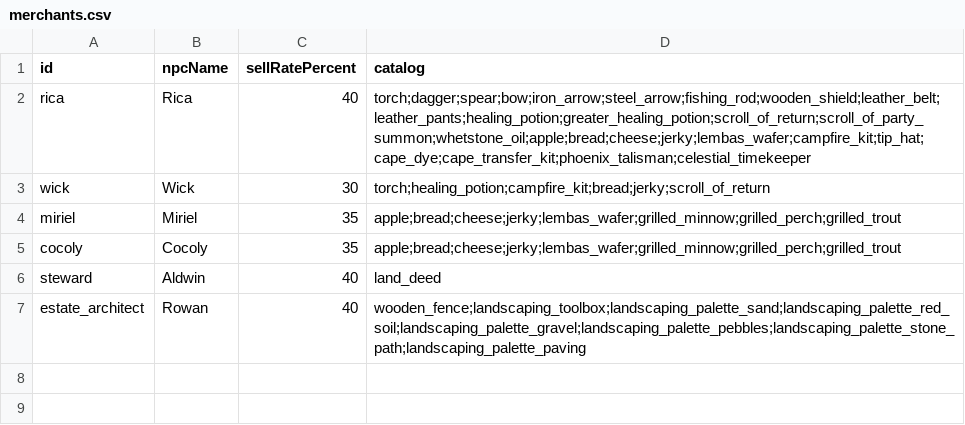
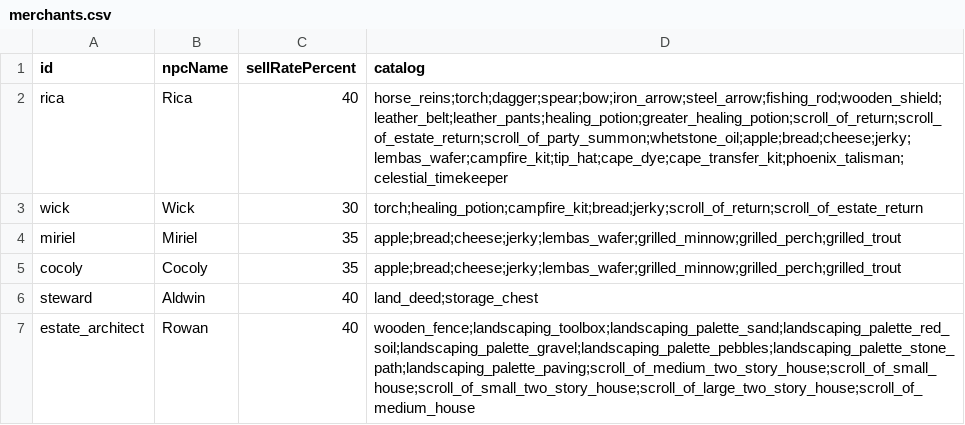
Before and after one commit to OpenMMO-Agent-UI/openmmo-agent-wiki, a CSV file: src/data/game/merchants.csv, drawn as a sheet.

```diff
--- a/src/data/game/merchants.csv
+++ b/src/data/game/merchants.csv
@@ -1,7 +1,7 @@
 id,npcName,sellRatePercent,catalog
-rica,Rica,40,torch;dagger;spear;bow;iron_arrow;steel_arrow;fishing_rod;wooden_shield;leather_belt;leather_pants;healing_potion;greater_healing_potion;scroll_of_return;scroll_of_party_summon;whetstone_oil;apple;bread;cheese;jerky;lembas_wafer;campfire_kit;tip_hat;cape_dye;cape_transfer_kit;phoenix_talisman;celestial_timekeeper
-wick,Wick,30,torch;healing_potion;campfire_kit;bread;jerky;scroll_of_return
+rica,Rica,40,horse_reins;torch;dagger;spear;bow;iron_arrow;steel_arrow;fishing_rod;wooden_shield;leather_belt;leather_pants;healing_potion;greater_healing_potion;scroll_of_return;scroll_of_estate_return;scroll_of_party_summon;whetstone_oil;apple;bread;cheese;jerky;lembas_wafer;campfire_kit;tip_hat;cape_dye;cape_transfer_kit;phoenix_talisman;celestial_timekeeper
+wick,Wick,30,torch;healing_potion;campfire_kit;bread;jerky;scroll_of_return;scroll_of_estate_return
 miriel,Miriel,35,apple;bread;cheese;jerky;lembas_wafer;grilled_minnow;grilled_perch;grilled_trout
 cocoly,Cocoly,35,apple;bread;cheese;jerky;lembas_wafer;grilled_minnow;grilled_perch;grilled_trout
-steward,Aldwin,40,land_deed
-estate_architect,Rowan,40,wooden_fence;landscaping_toolbox;landscaping_palette_sand;landscaping_palette_red_soil;landscaping_palette_gravel;landscaping_palette_pebbles;landscaping_palette_stone_path;landscaping_palette_paving
+steward,Aldwin,40,land_deed;storage_chest
+estate_architect,Rowan,40,wooden_fence;landscaping_toolbox;landscaping_palette_sand;landscaping_palette_red_soil;landscaping_palette_gravel;landscaping_palette_pebbles;landscaping_palette_stone_path;landscaping_palette_paving;scroll_of_medium_two_story_house;scroll_of_small_house;scroll_of_small_two_story_house;scroll_of_large_two_story_house;scroll_of_medium_house
```
Also changed, not shown: src/data/game/items.csv, src/data/game/npcs.csv, 15 other files.
